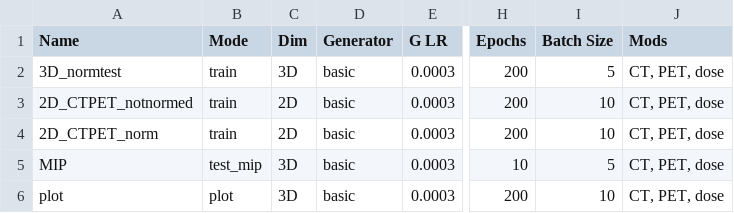
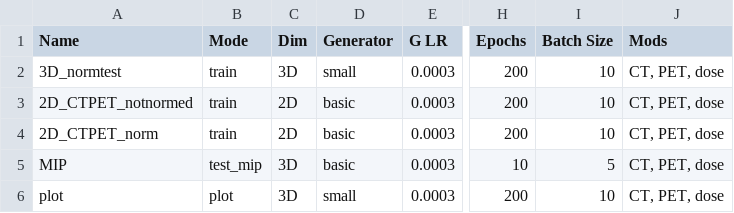
Before and after one commit to peternagy96/dose_estimator, a CSV file: dose_estimator/jobs.csv, drawn as a sheet; only a part is shown, gaps mark what is left out; the diff names each change by its address in the sheet, - before the commit and + after, or states it on an @@ line.

Commit message:
implemented small 3D model

```diff
--- a/dose_estimator/jobs.csv
+++ b/dose_estimator/jobs.csv
-D2 (Generator): basic
+D2 (Generator): small
-I2 (Batch Size): 5
+I2 (Batch Size): 10
-D6 (Generator): basic
+D6 (Generator): small
```
Also changed, not shown: 4 other files.
